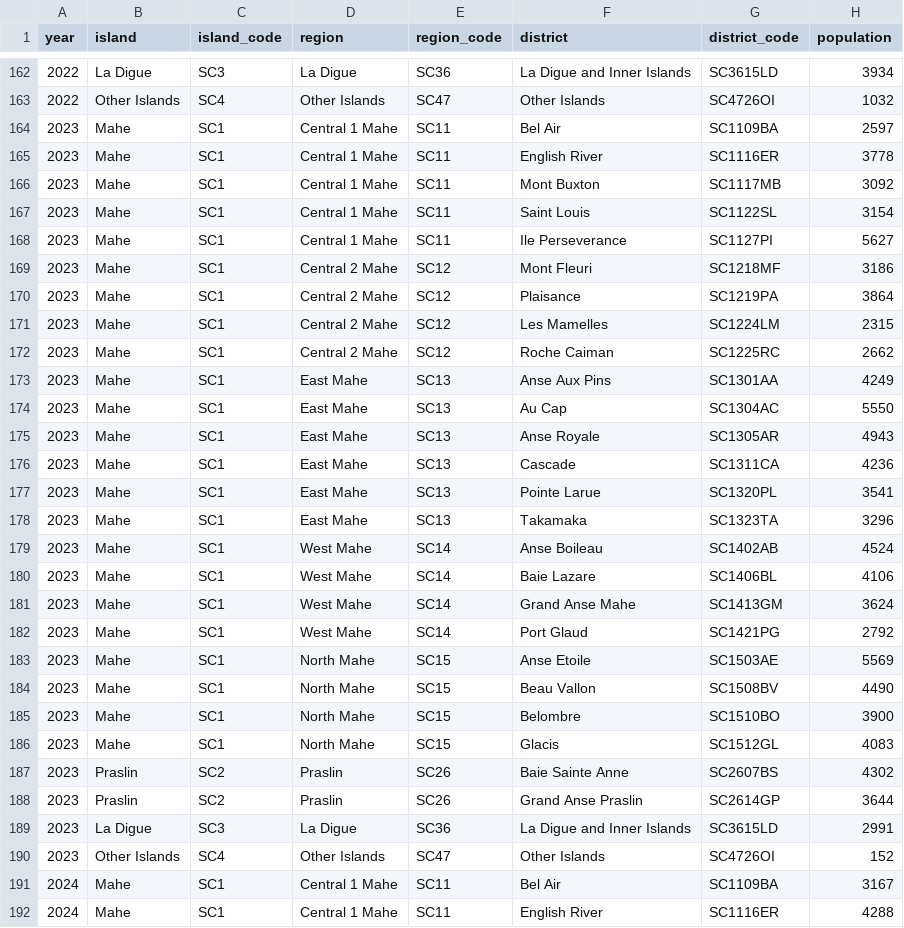
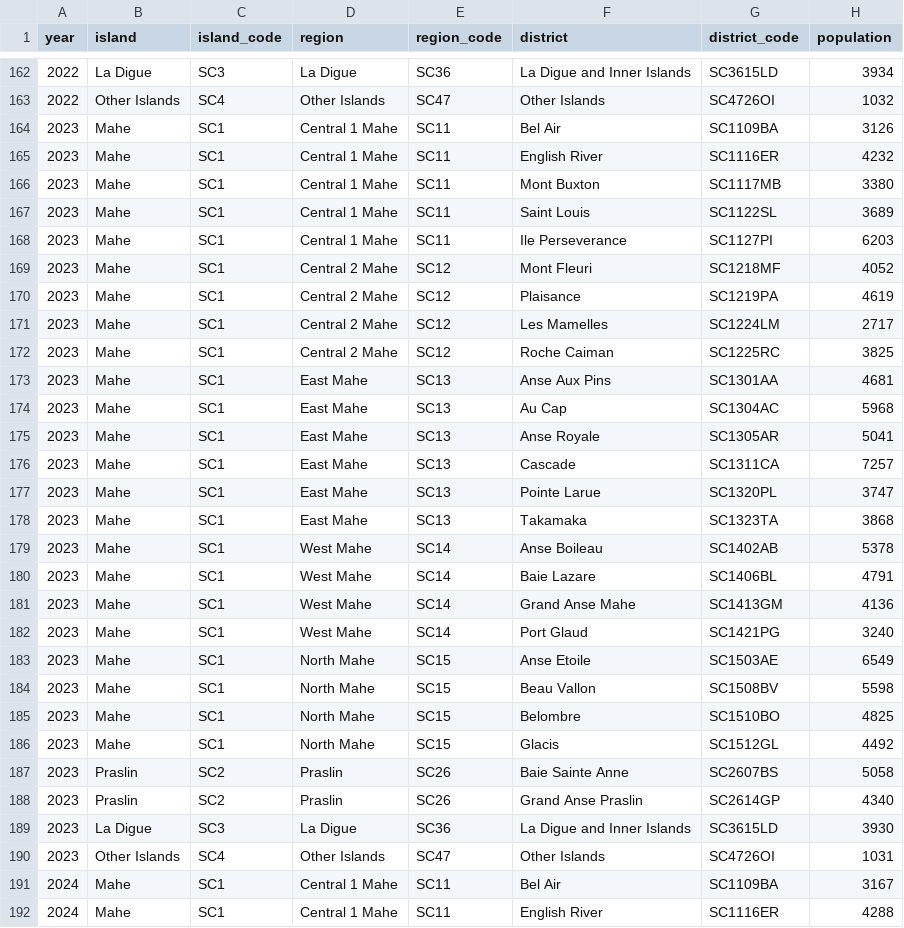
Before and after one commit to OxfordIHTM/seychelles-statistics, a CSV file: data/population_midyear_by_district.csv, drawn as a sheet; only a part is shown, gaps mark what is left out.

```diff
--- a/data/population_midyear_by_district.csv
+++ b/data/population_midyear_by_district.csv
@@ -163,29 +163,29 @@
 "2022","Other Islands","SC4","Other Islands","SC47","Other Islands","SC4726OI",1032
-"2023","Mahe","SC1","Central 1 Mahe","SC11","Bel Air","SC1109BA",2597
-"2023","Mahe","SC1","Central 1 Mahe","SC11","English River","SC1116ER",3778
-"2023","Mahe","SC1","Central 1 Mahe","SC11","Mont Buxton","SC1117MB",3092
-"2023","Mahe","SC1","Central 1 Mahe","SC11","Saint Louis","SC1122SL",3154
-"2023","Mahe","SC1","Central 1 Mahe","SC11","Ile Perseverance","SC1127PI",5627
-"2023","Mahe","SC1","Central 2 Mahe","SC12","Mont Fleuri","SC1218MF",3186
-"2023","Mahe","SC1","Central 2 Mahe","SC12","Plaisance","SC1219PA",3864
-"2023","Mahe","SC1","Central 2 Mahe","SC12","Les Mamelles","SC1224LM",2315
-"2023","Mahe","SC1","Central 2 Mahe","SC12","Roche Caiman","SC1225RC",2662
-"2023","Mahe","SC1","East Mahe","SC13","Anse Aux Pins","SC1301AA",4249
-"2023","Mahe","SC1","East Mahe","SC13","Au Cap","SC1304AC",5550
-"2023","Mahe","SC1","East Mahe","SC13","Anse Royale","SC1305AR",4943
-"2023","Mahe","SC1","East Mahe","SC13","Cascade","SC1311CA",4236
-"2023","Mahe","SC1","East Mahe","SC13","Pointe Larue","SC1320PL",3541
-"2023","Mahe","SC1","East Mahe","SC13","Takamaka","SC1323TA",3296
-"2023","Mahe","SC1","West Mahe","SC14","Anse Boileau","SC1402AB",4524
-"2023","Mahe","SC1","West Mahe","SC14","Baie Lazare","SC1406BL",4106
-"2023","Mahe","SC1","West Mahe","SC14","Grand Anse Mahe","SC1413GM",3624
-"2023","Mahe","SC1","West Mahe","SC14","Port Glaud","SC1421PG",2792
-"2023","Mahe","SC1","North Mahe","SC15","Anse Etoile","SC1503AE",5569
-"2023","Mahe","SC1","North Mahe","SC15","Beau Vallon","SC1508BV",4490
-"2023","Mahe","SC1","North Mahe","SC15","Belombre","SC1510BO",3900
-"2023","Mahe","SC1","North Mahe","SC15","Glacis","SC1512GL",4083
-"2023","Praslin","SC2","Praslin","SC26","Baie Sainte Anne","SC2607BS",4302
-"2023","Praslin","SC2","Praslin","SC26","Grand Anse Praslin","SC2614GP",3644
-"2023","La Digue","SC3","La Digue","SC36","La Digue and Inner Islands","SC3615LD",2991
-"2023","Other Islands","SC4","Other Islands","SC47","Other Islands","SC4726OI",152
+"2023","Mahe","SC1","Central 1 Mahe","SC11","Bel Air","SC1109BA",3126
+"2023","Mahe","SC1","Central 1 Mahe","SC11","English River","SC1116ER",4232
+"2023","Mahe","SC1","Central 1 Mahe","SC11","Mont Buxton","SC1117MB",3380
+"2023","Mahe","SC1","Central 1 Mahe","SC11","Saint Louis","SC1122SL",3689
+"2023","Mahe","SC1","Central 1 Mahe","SC11","Ile Perseverance","SC1127PI",6203
+"2023","Mahe","SC1","Central 2 Mahe","SC12","Mont Fleuri","SC1218MF",4052
+"2023","Mahe","SC1","Central 2 Mahe","SC12","Plaisance","SC1219PA",4619
+"2023","Mahe","SC1","Central 2 Mahe","SC12","Les Mamelles","SC1224LM",2717
+"2023","Mahe","SC1","Central 2 Mahe","SC12","Roche Caiman","SC1225RC",3825
+"2023","Mahe","SC1","East Mahe","SC13","Anse Aux Pins","SC1301AA",4681
+"2023","Mahe","SC1","East Mahe","SC13","Au Cap","SC1304AC",5968
+"2023","Mahe","SC1","East Mahe","SC13","Anse Royale","SC1305AR",5041
+"2023","Mahe","SC1","East Mahe","SC13","Cascade","SC1311CA",7257
+"2023","Mahe","SC1","East Mahe","SC13","Pointe Larue","SC1320PL",3747
+"2023","Mahe","SC1","East Mahe","SC13","Takamaka","SC1323TA",3868
+"2023","Mahe","SC1","West Mahe","SC14","Anse Boileau","SC1402AB",5378
+"2023","Mahe","SC1","West Mahe","SC14","Baie Lazare","SC1406BL",4791
+"2023","Mahe","SC1","West Mahe","SC14","Grand Anse Mahe","SC1413GM",4136
+"2023","Mahe","SC1","West Mahe","SC14","Port Glaud","SC1421PG",3240
+"2023","Mahe","SC1","North Mahe","SC15","Anse Etoile","SC1503AE",6549
+"2023","Mahe","SC1","North Mahe","SC15","Beau Vallon","SC1508BV",5598
+"2023","Mahe","SC1","North Mahe","SC15","Belombre","SC1510BO",4825
+"2023","Mahe","SC1","North Mahe","SC15","Glacis","SC1512GL",4492
+"2023","Praslin","SC2","Praslin","SC26","Baie Sainte Anne","SC2607BS",5058
+"2023","Praslin","SC2","Praslin","SC26","Grand Anse Praslin","SC2614GP",4340
+"2023","La Digue","SC3","La Digue","SC36","La Digue and Inner Islands","SC3615LD",3930
+"2023","Other Islands","SC4","Other Islands","SC47","Other Islands","SC4726OI",1031
 "2024","Mahe","SC1","Central 1 Mahe","SC11","Bel Air","SC1109BA",3167
```
Also changed, not shown: 5 other files.
